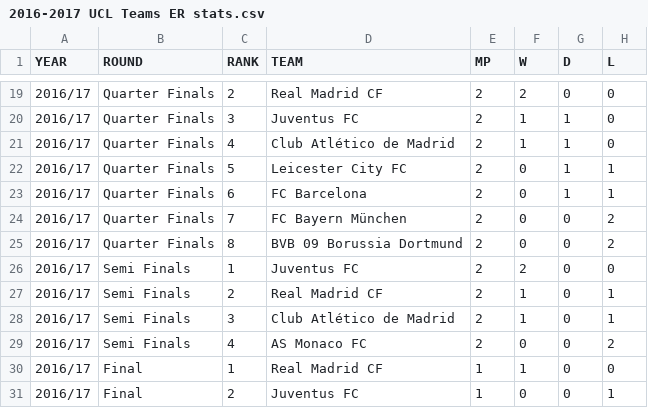
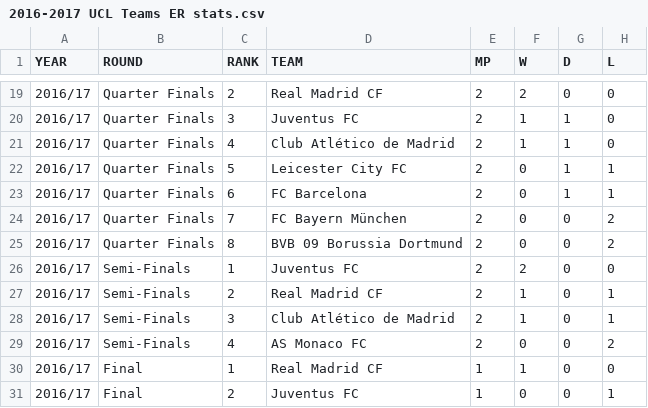
Before and after one commit to cyriltso/PFE-Data-Science, a CSV file: Teams' stats/Elimination Round/2016-2017 UCL Teams ER stats.csv (was Teams Database/Elimination Round/2016-2017 UCL Teams ER stats.csv), drawn as a sheet; only a part is shown, gaps mark what is left out; the diff names each change by its address in the sheet, - before the commit and + after, or states it on an @@ line.

```diff
--- a/Teams Database/Elimination Round/2016-2017 UCL Teams ER stats.csv
+++ b/Teams' stats/Elimination Round/2016-2017 UCL Teams ER stats.csv
-B26:B29 (ROUND): Semi Finals
+B26:B29 (ROUND): Semi-Finals
```
Also changed, not shown: Teams' stats/Semi Final/2016-2017 UCL Teams Semi Final stats.csv, 18 other files.
